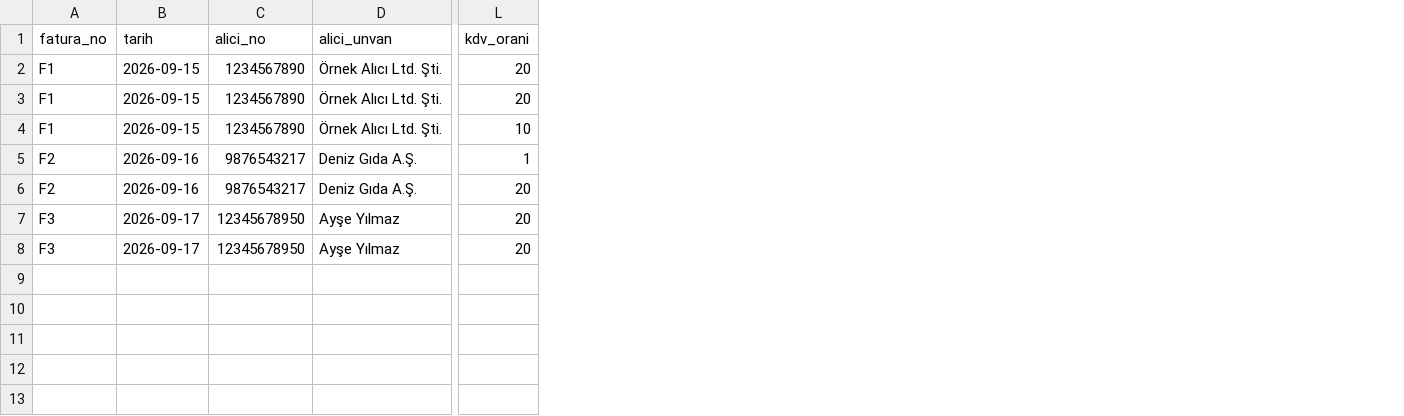
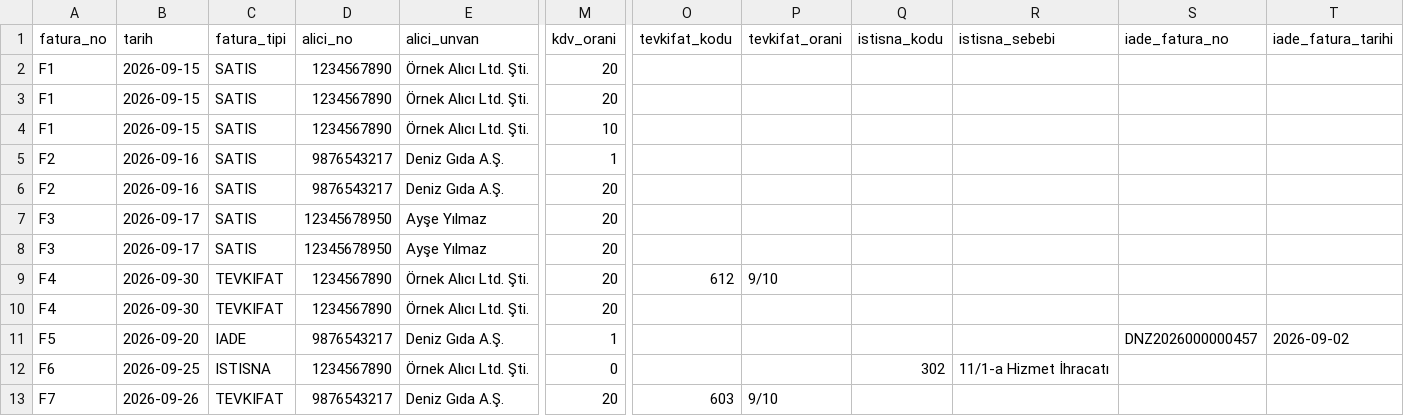
Before and after one commit to muratceme/data-consulting-workbench, a CSV file: library/samples/fatura_satirlari.csv, drawn as a sheet; only a part is shown, gaps mark what is left out; rows hold the shown columns only; the diff names each change by its address in the sheet, - before the commit and + after, or states it on an @@ line.

```diff
--- a/library/samples/fatura_satirlari.csv
+++ b/library/samples/fatura_satirlari.csv
+column C (fatura_tipi), rows 2-8: all SATIS
+column O (tevkifat_kodu), empty
+column P (tevkifat_orani), empty
+column Q (istisna_kodu), empty
+column R (istisna_sebebi), empty
+column S (iade_fatura_no), empty
+column T (iade_fatura_tarihi), empty
+row 9: F4 | 2026-09-30 | TEVKIFAT | 1234567890 | Örnek Alıcı Ltd. Şti. | 20 | 612 | 9/10
+row 10: F4 | 2026-09-30 | TEVKIFAT | 1234567890 | Örnek Alıcı Ltd. Şti. | 20
+row 11: F5 | 2026-09-20 | IADE | 9876543217 | Deniz Gıda A.Ş. | 1 |  |  |  |  | DNZ2026000000457 | 2026-09-02
+row 12: F6 | 2026-09-25 | ISTISNA | 1234567890 | Örnek Alıcı Ltd. Şti. | 0 |  |  | 302 | 11/1-a Hizmet İhracatı
+row 13: F7 | 2026-09-26 | TEVKIFAT | 9876543217 | Deniz Gıda A.Ş. | 20 | 603 | 9/10
```
Also changed, not shown: 7 other files.
